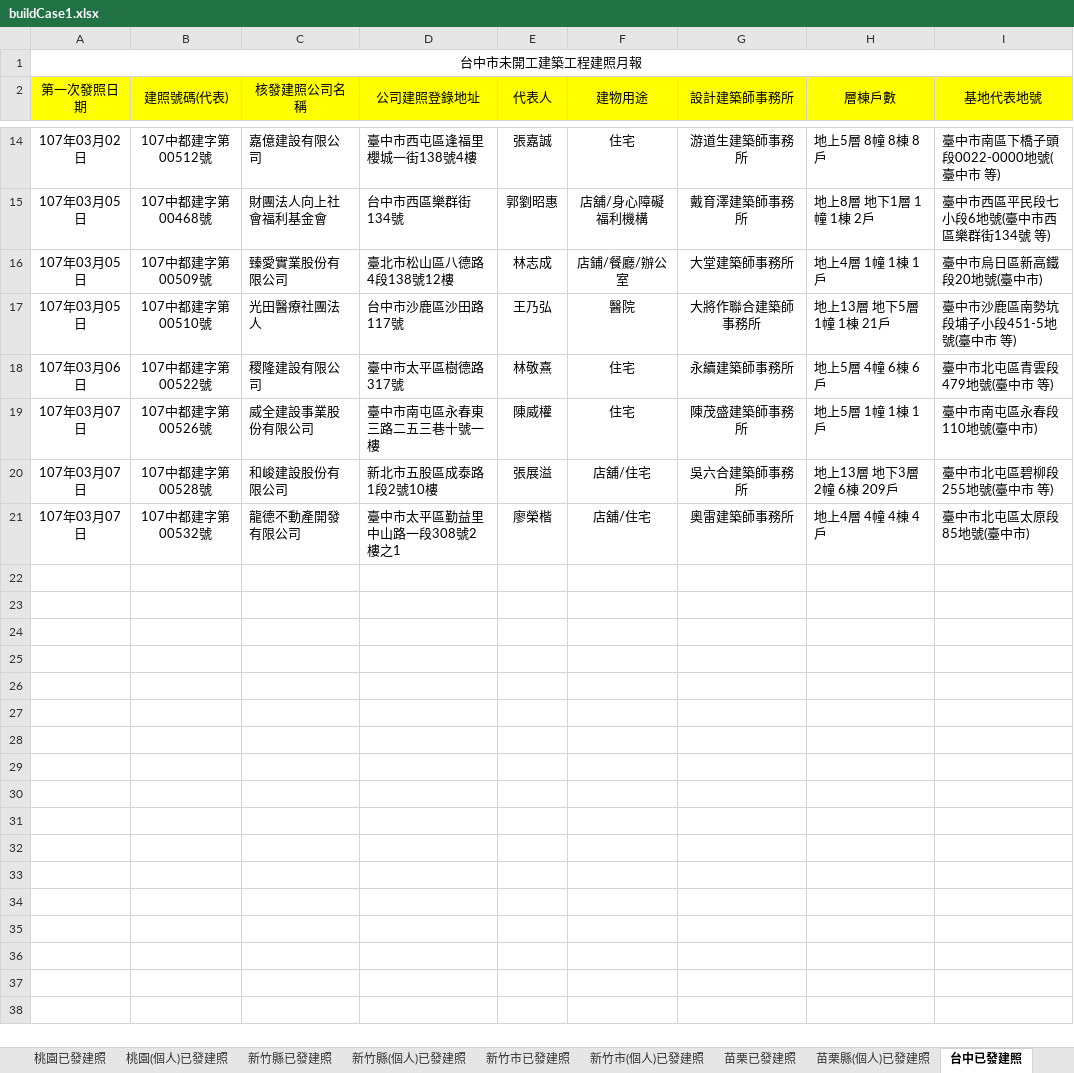
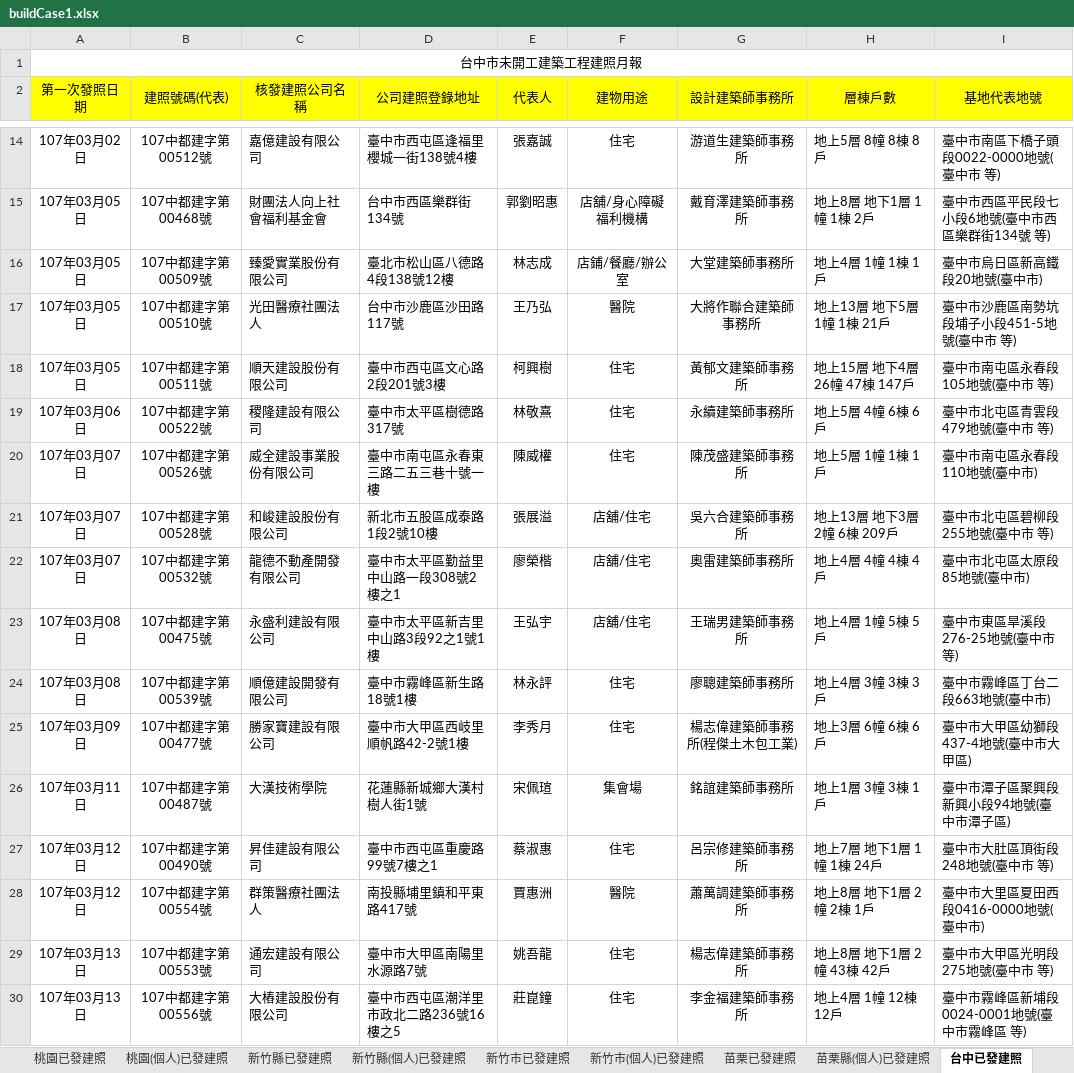
Before and after one commit to karateboy/gb, an Excel workbook: import/buildCase1.xlsx, sheet 台中已發建照, drawn as a sheet; only a part is shown, gaps mark what is left out; values as stored, in another font and other column widths than the file's, no borders; the diff covers the shown part only; the diff names each change by its address in the sheet, - before the commit and + after, or states it on an @@ line.

```diff
--- a/import/buildCase1.xlsx (sheet 台中已發建照)
+++ b/import/buildCase1.xlsx (sheet 台中已發建照)
+row 18: 107年03月05日 | 107中都建字第00511號 | 順天建設股份有限公司 | 臺中市西屯區文心路2段201號3樓 | 柯興樹 | 住宅 | 黃郁文建築師事務所 | 地上15層 地下4層 26幢 47棟 147戶 | 臺中市南屯區永春段105地號(臺中市 等)
+row 23: 107年03月08日 | 107中都建字第00475號 | 永盛利建設有限公司 | 臺中市太平區新吉里中山路3段92之1號1樓 | 王弘宇 | 店舖/住宅 | 王瑞男建築師事務所 | 地上4層 1幢 5棟 5戶 | 臺中市東區旱溪段276-25地號(臺中市 等)
+row 24: 107年03月08日 | 107中都建字第00539號 | 順億建設開發有限公司 | 臺中市霧峰區新生路18號1樓 | 林永評 | 住宅 | 廖聰建築師事務所 | 地上4層 3幢 3棟 3戶 | 臺中市霧峰區丁台二段663地號(臺中市)
+row 25: 107年03月09日 | 107中都建字第00477號 | 勝家寶建設有限公司 | 臺中市大甲區西岐里順帆路42-2號1樓 | 李秀月 | 住宅 | 楊志偉建築師事務所(程傑土木包工業) | 地上3層 6幢 6棟 6戶 | 臺中市大甲區幼獅段437-4地號(臺中市大甲區)
+row 26: 107年03月11日 | 107中都建字第00487號 | 大漢技術學院 | 花蓮縣新城鄉大漢村樹人街1號 | 宋佩瑄 | 集會場 | 銘誼建築師事務所 | 地上1層 3幢 3棟 1戶 | 臺中市潭子區聚興段新興小段94地號(臺中市潭子區)
+row 27: 107年03月12日 | 107中都建字第00490號 | 昇佳建設有限公司 | 臺中市西屯區重慶路99號7樓之1 | 蔡淑惠 | 住宅 | 呂宗修建築師事務所 | 地上7層 地下1層 1幢 1棟 24戶 | 臺中市大肚區頂街段248地號(臺中市 等)
+row 28: 107年03月12日 | 107中都建字第00554號 | 群策醫療社團法人 | 南投縣埔里鎮和平東路417號 | 賈惠洲 | 醫院 | 蕭萬調建築師事務所 | 地上8層 地下1層 2幢 2棟 1戶 | 臺中市大里區夏田西段0416-0000地號(臺中市)
+row 29: 107年03月13日 | 107中都建字第00553號 | 通宏建設有限公司 | 臺中市大甲區南陽里水源路7號 | 姚吾龍 | 住宅 | 楊志偉建築師事務所 | 地上8層 地下1層 2幢 43棟 42戶 | 臺中市大甲區光明段275地號(臺中市 等)
+row 30: 107年03月13日 | 107中都建字第00556號 | 大樁建設股份有限公司 | 臺中市西屯區潮洋里市政北二路236號16樓之5 | 莊崑鐘 | 住宅 | 李金福建築師事務所 | 地上4層 1幢 12棟 12戶 | 臺中市霧峰區新埔段0024-0001地號(臺中市霧峰區 等)
```
Also changed, not shown: 13 added rows elsewhere in this sheet, sheet 台中(個人)已發建照, sheet 台南已發建照, sheet 台南(個人)已發建照, sheet 彰化(個人)已發建照, sheet 桃園(個人)已發建照, sheet 彰化已發建照, 22 more sheets, 4 other files.
